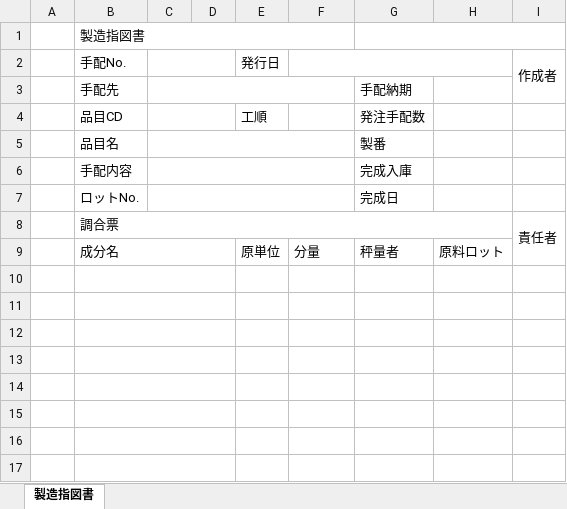
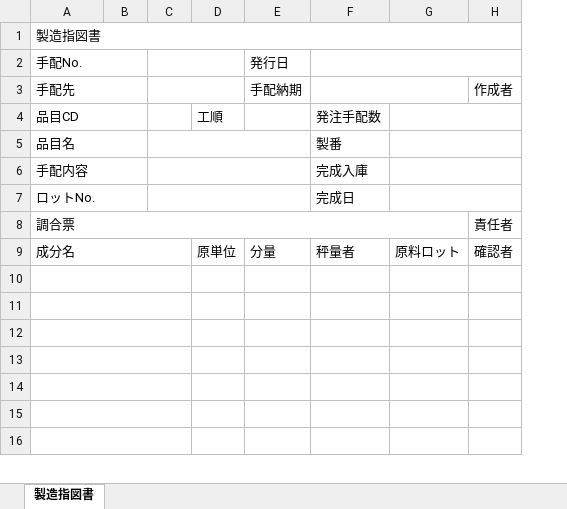
Before and after one commit to wesleylwu/Mirror-Report-AI, an Excel workbook: output/IMG_9689.xlsx, sheet 製造指図書, drawn as a sheet; only a part is shown; values as stored, in another font and other column widths than the file's, no cell formats; removed rows and columns are numbered as before the commit, all else as after; the diff names each change by its address in the sheet, - before the commit and + after, or states it on an @@ line.

```diff
--- a/output/IMG_9689.xlsx (sheet 製造指図書)
+++ b/output/IMG_9689.xlsx (sheet 製造指図書)
-column A, empty
-B1:F1 merged
+A1:H1 merged
-G1:I1 merged
-row 2:  | 手配No. |  |  | 発行日 |  |  |  | 作成者
-row 3:  | 手配先 |  |  |  |  | 手配納期
+row 2: 手配No. |  |  |  | 発行日
+row 3: 手配先 |  |  |  | 手配納期 |  |  | 作成者
+A4:B4 merged
-C4:D4 merged
+G4:H4 merged
+A5:B5 merged
-C5:F5 merged
+C5:E5 merged
+G5:H5 merged
+A6:B6 merged
-C6:F6 merged
+C6:E6 merged
+G6:H6 merged
+A7:B7 merged
-C7:F7 merged
+C7:E7 merged
+G7:H7 merged
-I8:I9 merged
-H9: (empty)
+H9: 確認者
-row 10: (empty)
```
Also changed, not shown: cell formats, output/IMG_9688.xlsx, output/IMG_9691.xlsx, 12 other files.
